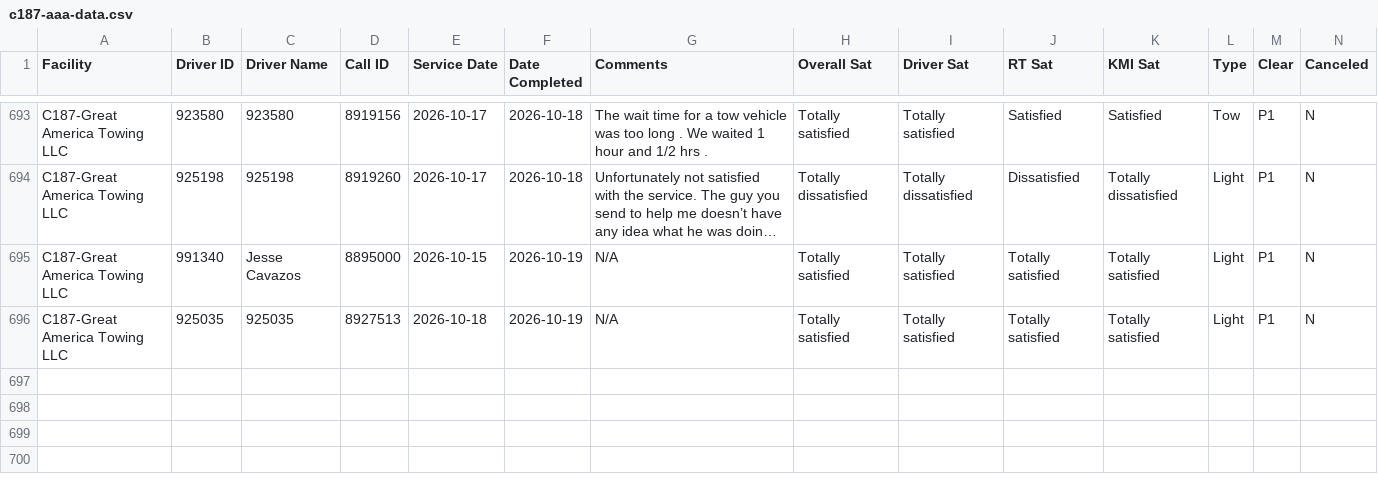
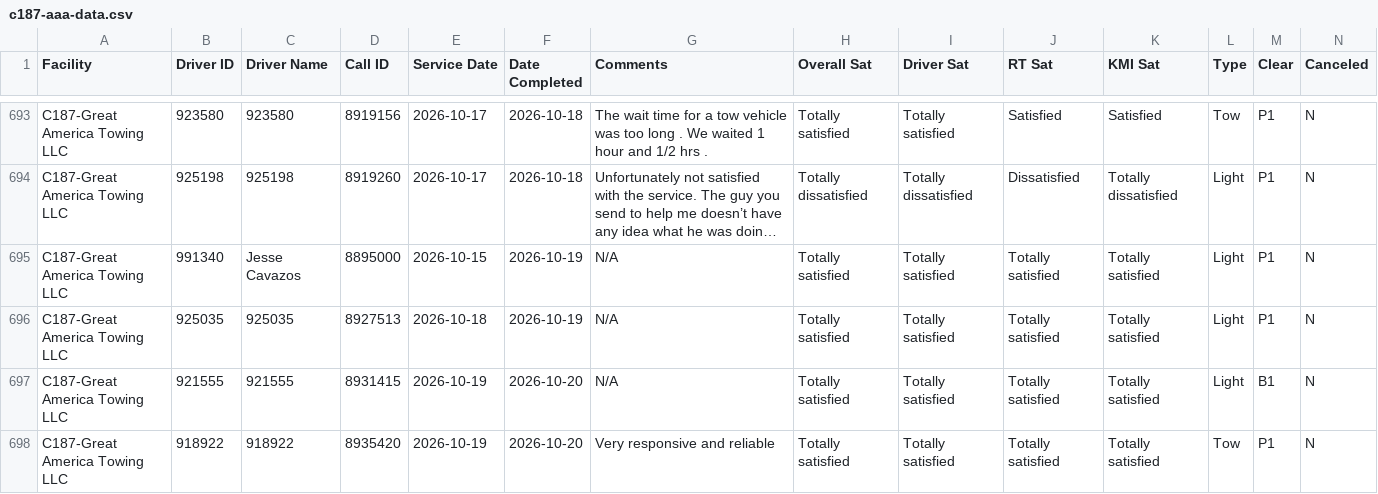
Before and after one commit to sbanks79/firstlineforryder, a CSV file: c187-aaa-data.csv, drawn as a sheet; only a part is shown, gaps mark what is left out; long unchanged cells end in …; rows hold the shown columns only; the diff names each change by its address in the sheet, - before the commit and + after, or states it on an @@ line.

```diff
--- a/c187-aaa-data.csv
+++ b/c187-aaa-data.csv
+row 697: C187-Great America Towing LLC | 921555 | 921555 | 8931415 | 2026-10-19 | 2026-10-20 | N/A | Totally satisfied | Totally satisfied | Totally satisfied | Totally satisfied | Light | B1 | N
+row 698: C187-Great America Towing LLC | 918922 | 918922 | 8935420 | 2026-10-19 | 2026-10-20 | Very responsive and reliable | Totally satisfied | Totally satisfied | Totally satisfied | Totally satisfied | Tow | P1 | N
```
Also changed, not shown: c240-aaa-data.csv, c510-aaa-data.csv, 1 other file.
